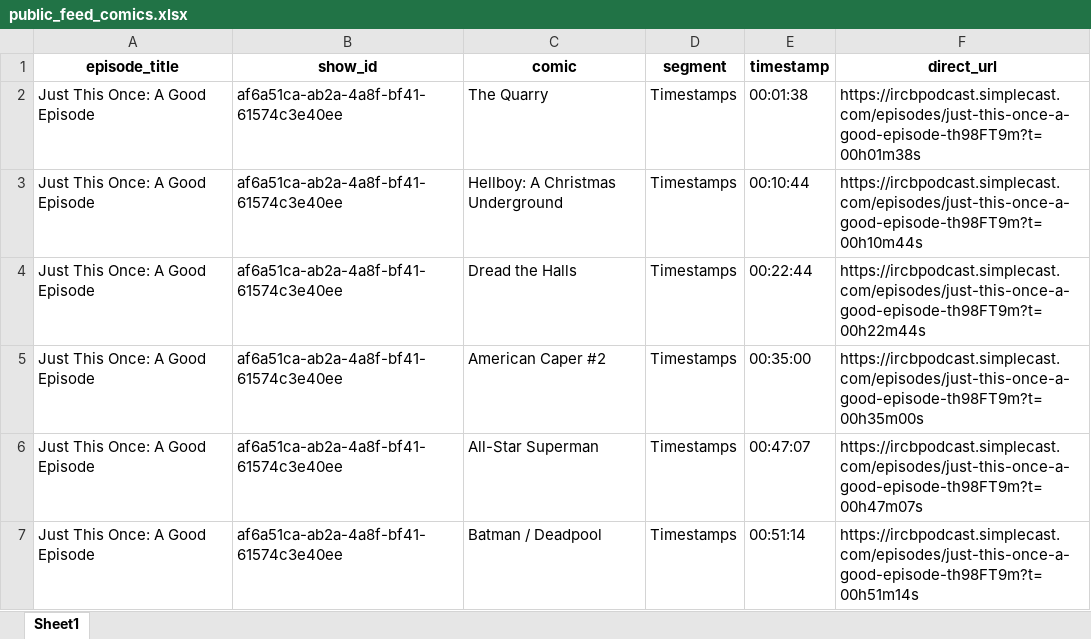
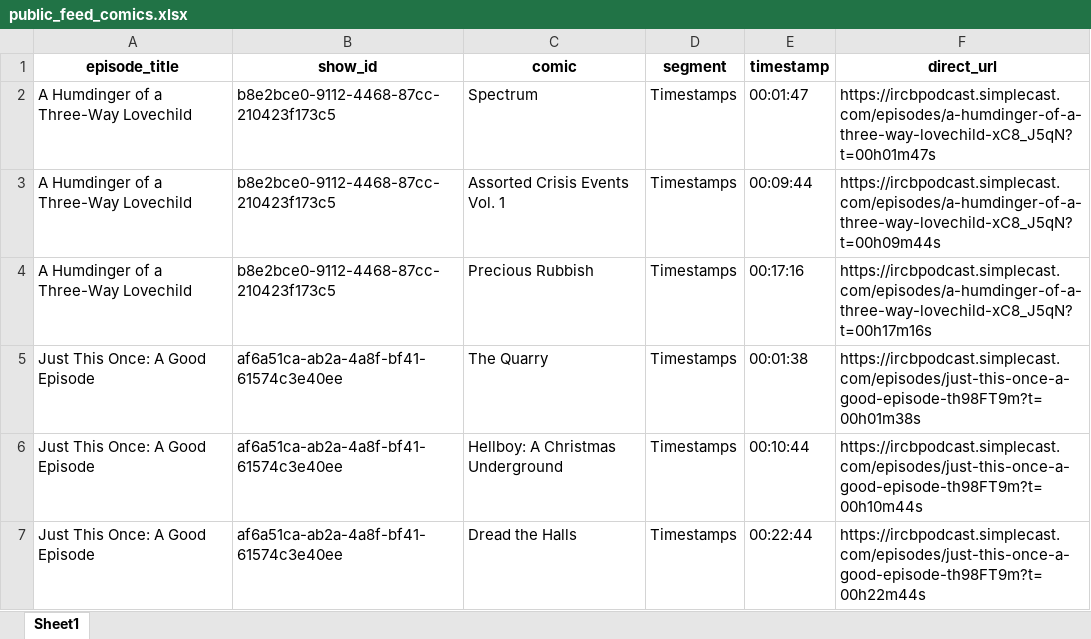
Before and after one commit to sshugars/ircb, an Excel workbook: tables/public_feed_comics.xlsx, sheet Sheet1, drawn as a sheet; only a part is shown; the shorter side is filled out with more unchanged rows; values as stored, in another font and other column widths than the file's, no borders; the diff names each change by its address in the sheet, - before the commit and + after, or states it on an @@ line.

```diff
--- a/tables/public_feed_comics.xlsx (sheet Sheet1)
+++ b/tables/public_feed_comics.xlsx (sheet Sheet1)
+row 2: A Humdinger of a Three-Way Lovechild | b8e2bce0-9112-4468-87cc-210423f173c5 | Spectrum | Timestamps | 00:01:47 | https://ircbpodcast.simplecast.com/episodes/a-humdinger-of-a-three-way-lovechild-xC8_J5qN?t=00h01m47s
+row 3: A Humdinger of a Three-Way Lovechild | b8e2bce0-9112-4468-87cc-210423f173c5 | Assorted Crisis Events Vol. 1 | Timestamps | 00:09:44 | https://ircbpodcast.simplecast.com/episodes/a-humdinger-of-a-three-way-lovechild-xC8_J5qN?t=00h09m44s
+row 4: A Humdinger of a Three-Way Lovechild | b8e2bce0-9112-4468-87cc-210423f173c5 | Precious Rubbish | Timestamps | 00:17:16 | https://ircbpodcast.simplecast.com/episodes/a-humdinger-of-a-three-way-lovechild-xC8_J5qN?t=00h17m16s
```
Also changed, not shown: tables/public_feed_episodes.xlsx, 1 other file.
